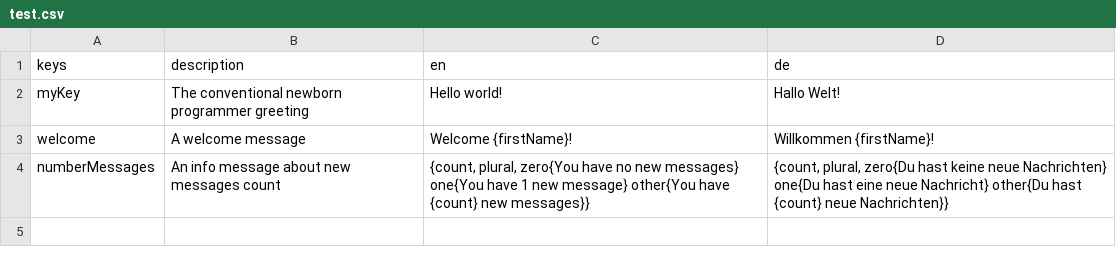
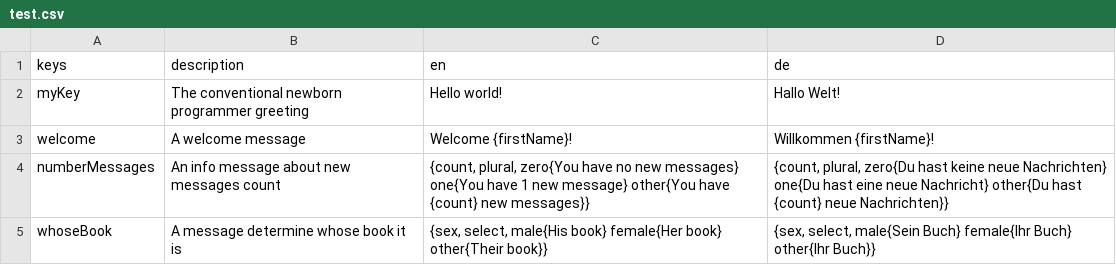
Before and after one commit to defuncart/arb_generator, a CSV file: example/assets_dev/test.csv, drawn as a sheet; the diff names each change by its address in the sheet, - before the commit and + after, or states it on an @@ line.

Commit message:
Add gender case to test.csv.

```diff
--- a/example/assets_dev/test.csv
+++ b/example/assets_dev/test.csv
+row 5: whoseBook | A message determine whose book it is | {sex, select, male{His book} female{Her book} other{Their book}} | {sex, select, male{Sein Buch} female{Ihr Buch} other{Ihr Buch}}
```
Also changed, not shown: 6 other files.
